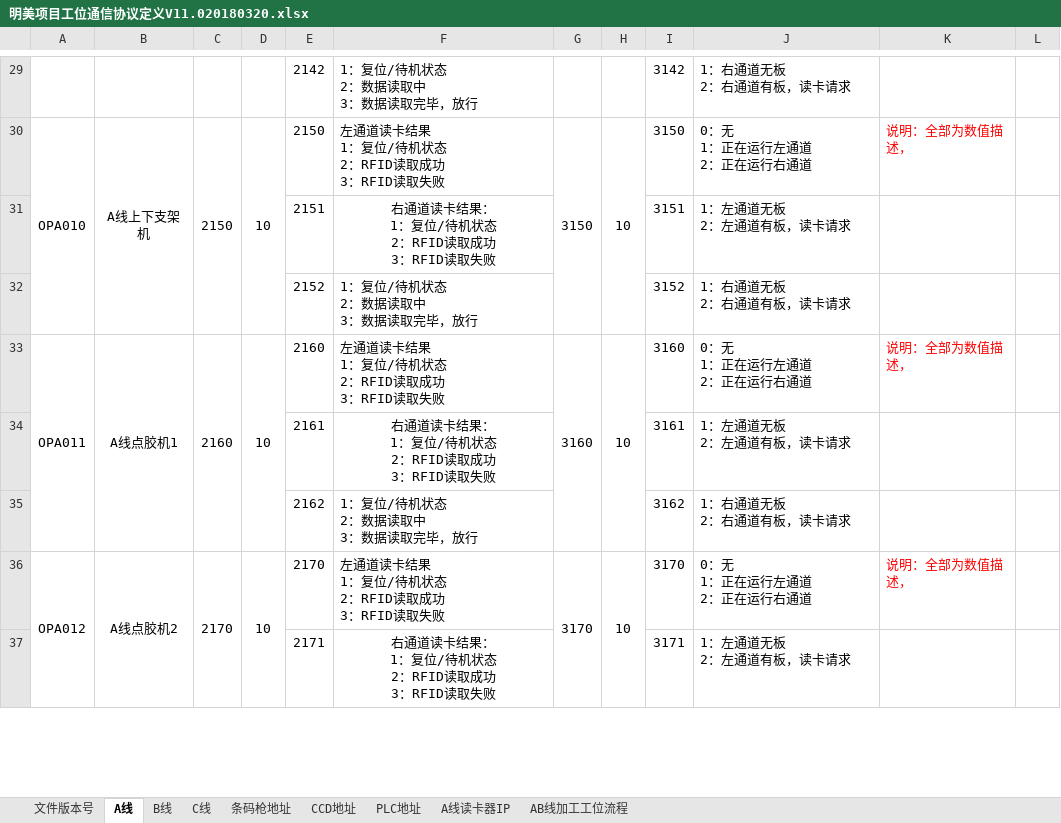
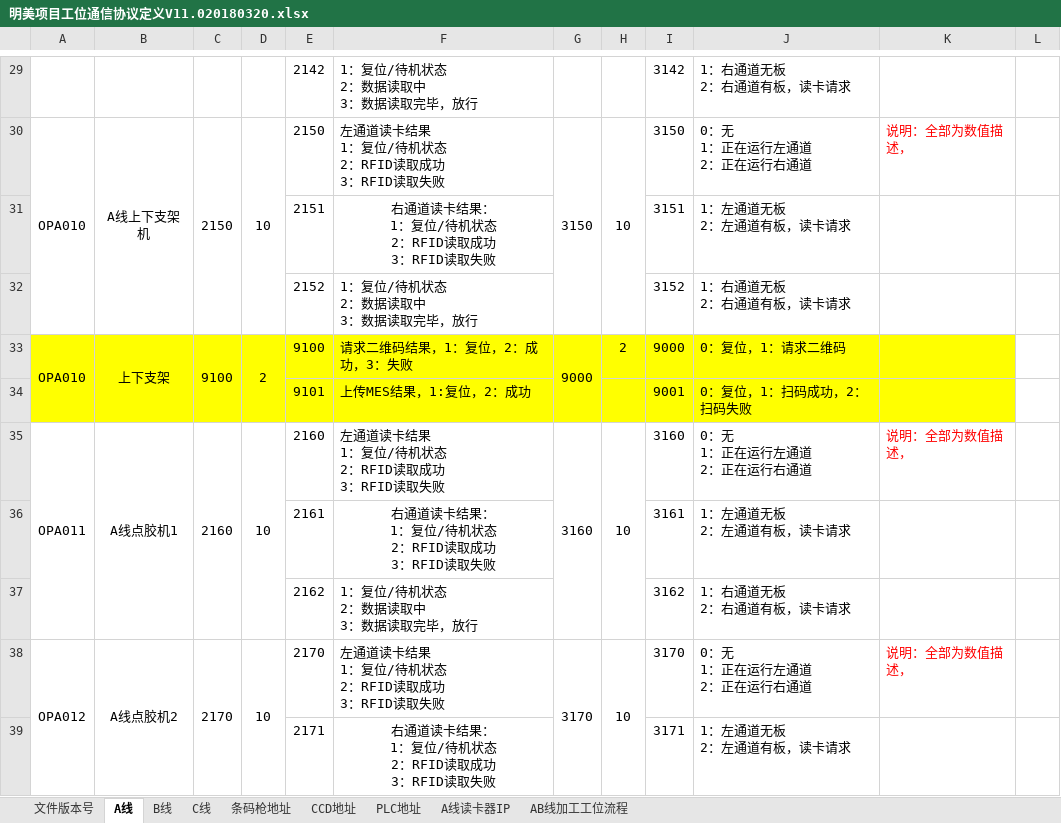
Before and after one commit to JieChuangJia/MingMeiMES, an Excel workbook: 文档/明美项目工位通信协议定义V11.020180320.xlsx, sheet A线, drawn as a sheet; only a part is shown, gaps mark what is left out; values as stored, in another font and other column widths than the file's, no borders; the diff names each change by its address in the sheet, - before the commit and + after, or states it on an @@ line.

```diff
--- a/文档/明美项目工位通信协议定义V11.020180320.xlsx (sheet A线)
+++ b/文档/明美项目工位通信协议定义V11.020180320.xlsx (sheet A线)
+row 33: OPA010 | 上下支架 | 9100 | 2 | 9100 | 请求二维码结果，1：复位，2：成功，3：失败 | 9000 | 2 | 9000 | 0：复位，1：请求二维码
+row 34:  |  |  |  | 9101 | 上传MES结果，1:复位，2：成功 |  |  | 9001 | 0：复位，1：扫码成功，2：扫码失败
```
Also changed, not shown: charts or pictures, 文档/江苏明美MES项目设备接口交互数据内容明细表-20180129.xlsx.
